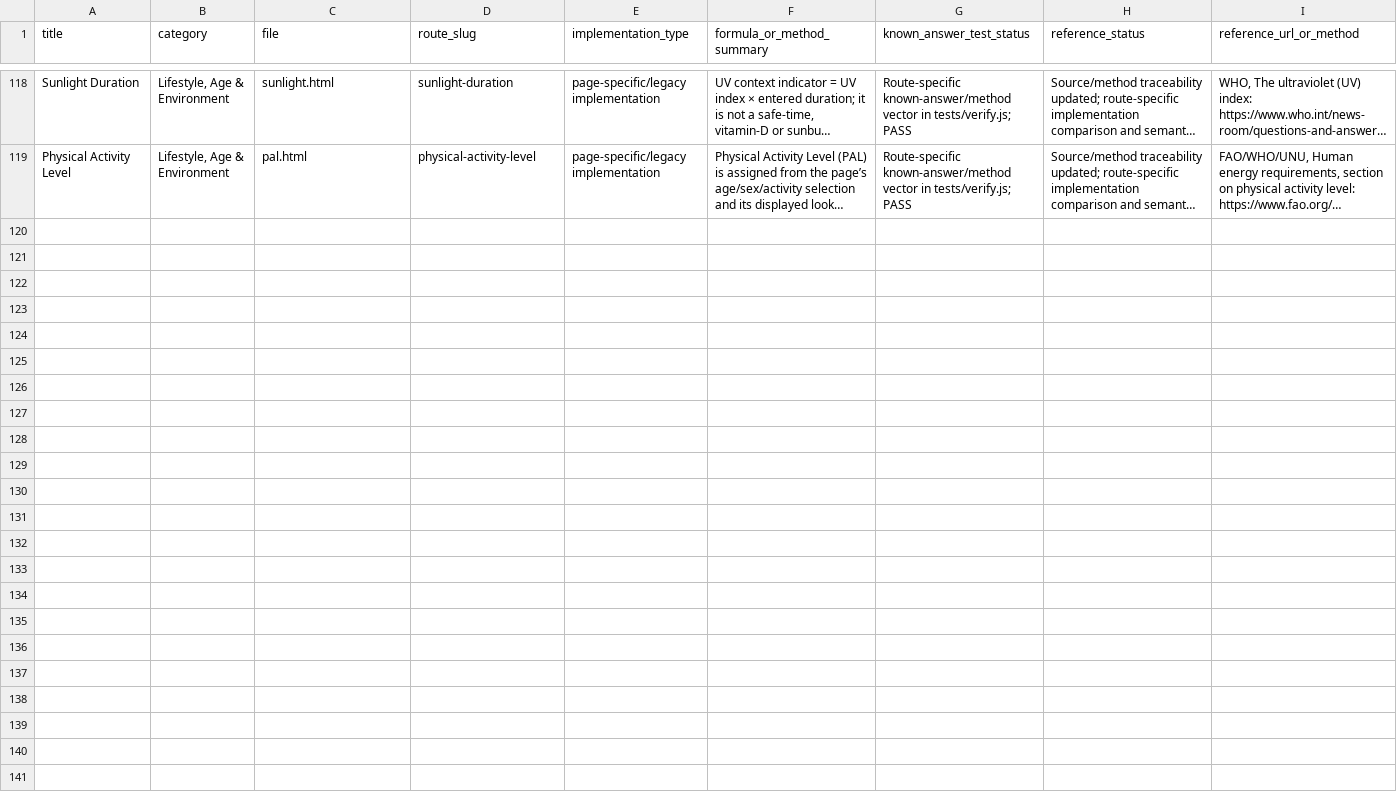
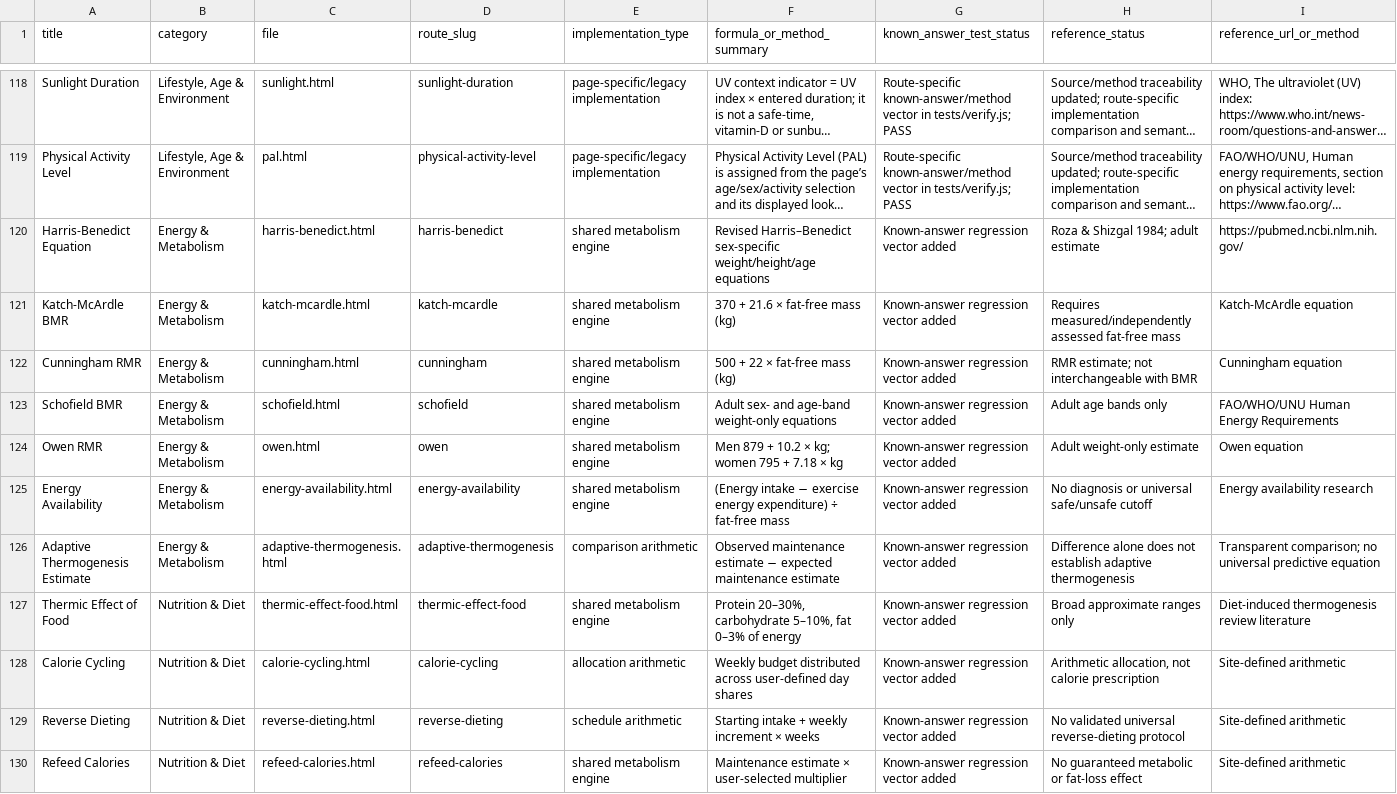
Before and after one commit to clerfit/Clerfit, a CSV file: CALCULATOR_VERIFICATION_MATRIX.csv, drawn as a sheet; only a part is shown, gaps mark what is left out; long unchanged cells end in …; the diff names each change by its address in the sheet, - before the commit and + after, or states it on an @@ line.

Commit message:
Document metabolism and energy calculator methods

```diff
--- a/CALCULATOR_VERIFICATION_MATRIX.csv
+++ b/CALCULATOR_VERIFICATION_MATRIX.csv
+row 120: Harris-Benedict Equation | Energy & Metabolism | harris-benedict.html | harris-benedict | shared metabolism engine | Revised Harris–Benedict sex-specific weight/height/age equations | Known-answer regression vector added | Roza & Shizgal 1984; adult estimate | https://pubmed.ncbi.nlm.nih.gov/
+row 121: Katch-McArdle BMR | Energy & Metabolism | katch-mcardle.html | katch-mcardle | shared metabolism engine | 370 + 21.6 × fat-free mass (kg) | Known-answer regression vector added | Requires measured/independently assessed fat-free mass | Katch-McArdle equation
+row 122: Cunningham RMR | Energy & Metabolism | cunningham.html | cunningham | shared metabolism engine | 500 + 22 × fat-free mass (kg) | Known-answer regression vector added | RMR estimate; not interchangeable with BMR | Cunningham equation
+row 123: Schofield BMR | Energy & Metabolism | schofield.html | schofield | shared metabolism engine | Adult sex- and age-band weight-only equations | Known-answer regression vector added | Adult age bands only | FAO/WHO/UNU Human Energy Requirements
+row 124: Owen RMR | Energy & Metabolism | owen.html | owen | shared metabolism engine | Men 879 + 10.2 × kg; women 795 + 7.18 × kg | Known-answer regression vector added | Adult weight-only estimate | Owen equation
+row 125: Energy Availability | Energy & Metabolism | energy-availability.html | energy-availability | shared metabolism engine | (Energy intake − exercise energy expenditure) ÷ fat-free mass | Known-answer regression vector added | No diagnosis or universal safe/unsafe cutoff | Energy availability research
+row 126: Adaptive Thermogenesis Estimate | Energy & Metabolism | adaptive-thermogenesis.html | adaptive-thermogenesis | comparison arithmetic | Observed maintenance estimate − expected maintenance estimate | Known-answer regression vector added | Difference alone does not establish adaptive thermogenesis | Transparent comparison; no universal predictive equation
+row 127: Thermic Effect of Food | Nutrition & Diet | thermic-effect-food.html | thermic-effect-food | shared metabolism engine | Protein 20–30%, carbohydrate 5–10%, fat 0–3% of energy | Known-answer regression vector added | Broad approximate ranges only | Diet-induced thermogenesis review literature
+row 128: Calorie Cycling | Nutrition & Diet | calorie-cycling.html | calorie-cycling | allocation arithmetic | Weekly budget distributed across user-defined day shares | Known-answer regression vector added | Arithmetic allocation, not calorie prescription | Site-defined arithmetic
+row 129: Reverse Dieting | Nutrition & Diet | reverse-dieting.html | reverse-dieting | schedule arithmetic | Starting intake + weekly increment × weeks | Known-answer regression vector added | No validated universal reverse-dieting protocol | Site-defined arithmetic
+row 130: Refeed Calories | Nutrition & Diet | refeed-calories.html | refeed-calories | shared metabolism engine | Maintenance estimate × user-selected multiplier | Known-answer regression vector added | No guaranteed metabolic or fat-loss effect | Site-defined arithmetic
```
